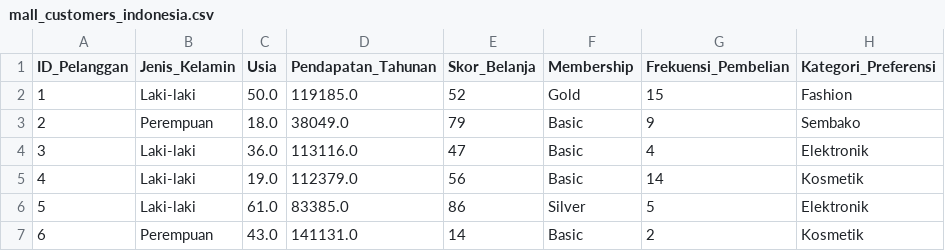
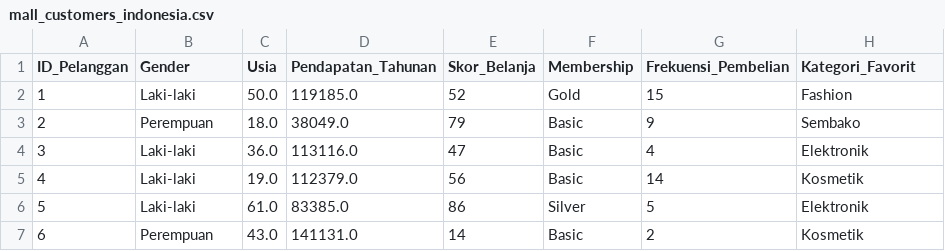
Before and after one commit to naufalfaisa/archive, a CSV file: google colab/mall_customers_indonesia.csv, drawn as a sheet; only a part is shown.

Commit message:
update mall_customers_indonesia.csv

```diff
--- a/google colab/mall_customers_indonesia.csv
+++ b/google colab/mall_customers_indonesia.csv
@@ -1,2 +1,2 @@
-ID_Pelanggan,Jenis_Kelamin,Usia,Pendapatan_Tahunan,Skor_Belanja,Membership,Frekuensi_Pembelian,Kategori_Preferensi
+ID_Pelanggan,Gender,Usia,Pendapatan_Tahunan,Skor_Belanja,Membership,Frekuensi_Pembelian,Kategori_Favorit
 1,Laki-laki,50.0,119185.0,52,Gold,15,Fashion
```
